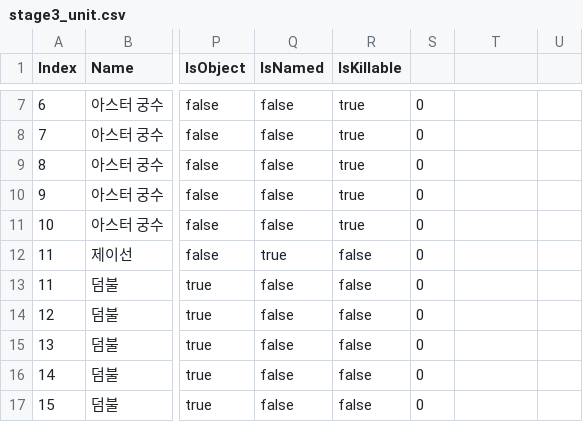
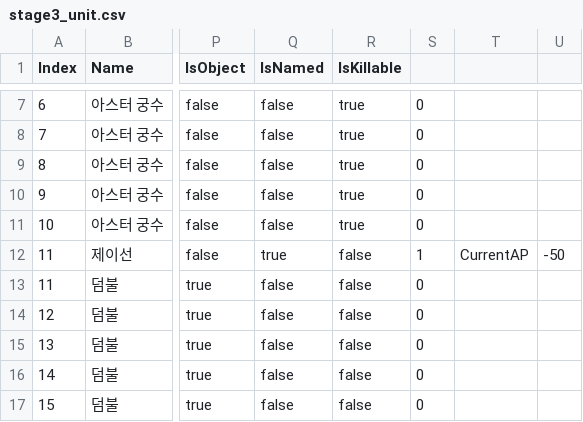
Before and after one commit to GGGC2/Epic_monad, a CSV file: Assets/Resources/Data/stage3_unit.csv, drawn as a sheet; only a part is shown, gaps mark what is left out; the diff names each change by its address in the sheet, - before the commit and + after, or states it on an @@ line.

```diff
--- a/Assets/Resources/Data/stage3_unit.csv
+++ b/Assets/Resources/Data/stage3_unit.csv
-S12: 0
+S12: 1
-T12: (empty)
+T12: CurrentAP
-U12: (empty)
+U12: -50
```
Also changed, not shown: 28 other files.
